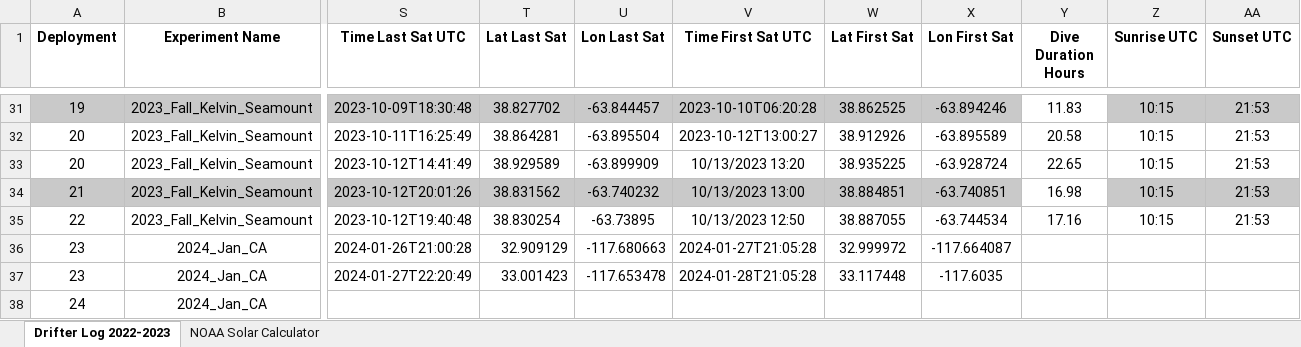
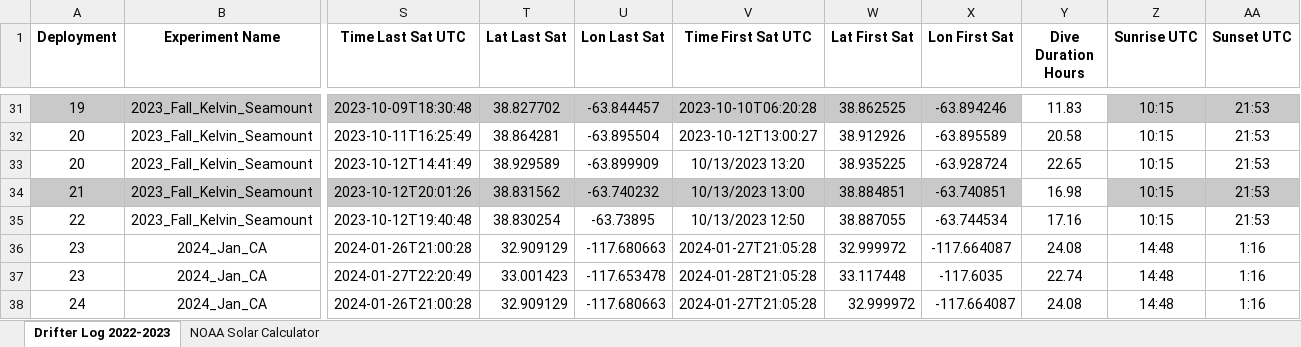
Before and after one commit to oceaneboulais/TEAL-site, an Excel workbook: TFO_Drifter_deployment_log.xlsx, sheet Drifter Log 2022-2023, drawn as a sheet; only a part is shown, gaps mark what is left out; values as stored, in another font and other column widths than the file's, no borders; the diff names each change by its address in the sheet, - before the commit and + after, or states it on an @@ line.

Commit message:
updating log file as run on macmussel

```diff
--- a/TFO_Drifter_deployment_log.xlsx (sheet Drifter Log 2022-2023)
+++ b/TFO_Drifter_deployment_log.xlsx (sheet Drifter Log 2022-2023)
-Y36 (Dive Duration Hours): (empty)
+Y36 (Dive Duration Hours): 24.08
-Z36:Z38 (Sunrise UTC): (empty)
+Z36:Z38 (Sunrise UTC): 14:48
-AA36:AA38 (Sunset UTC): (empty)
+AA36:AA38 (Sunset UTC): 1:16
-Y37 (Dive Duration Hours): (empty)
+Y37 (Dive Duration Hours): 22.74
-S38 (Time Last Sat UTC): (empty)
+S38 (Time Last Sat UTC): 2024-01-26T21:00:28
-T38 (Lat Last Sat): (empty)
+T38 (Lat Last Sat): 32.909129
-U38 (Lon Last Sat): (empty)
+U38 (Lon Last Sat): -117.680663
-V38 (Time First Sat UTC): (empty)
+V38 (Time First Sat UTC): 2024-01-27T21:05:28
-W38 (Lat First Sat): (empty)
+W38 (Lat First Sat): 32.999972
-X38 (Lon First Sat): (empty)
+X38 (Lon First Sat): -117.664087
-Y38 (Dive Duration Hours): (empty)
+Y38 (Dive Duration Hours): 24.08
```
